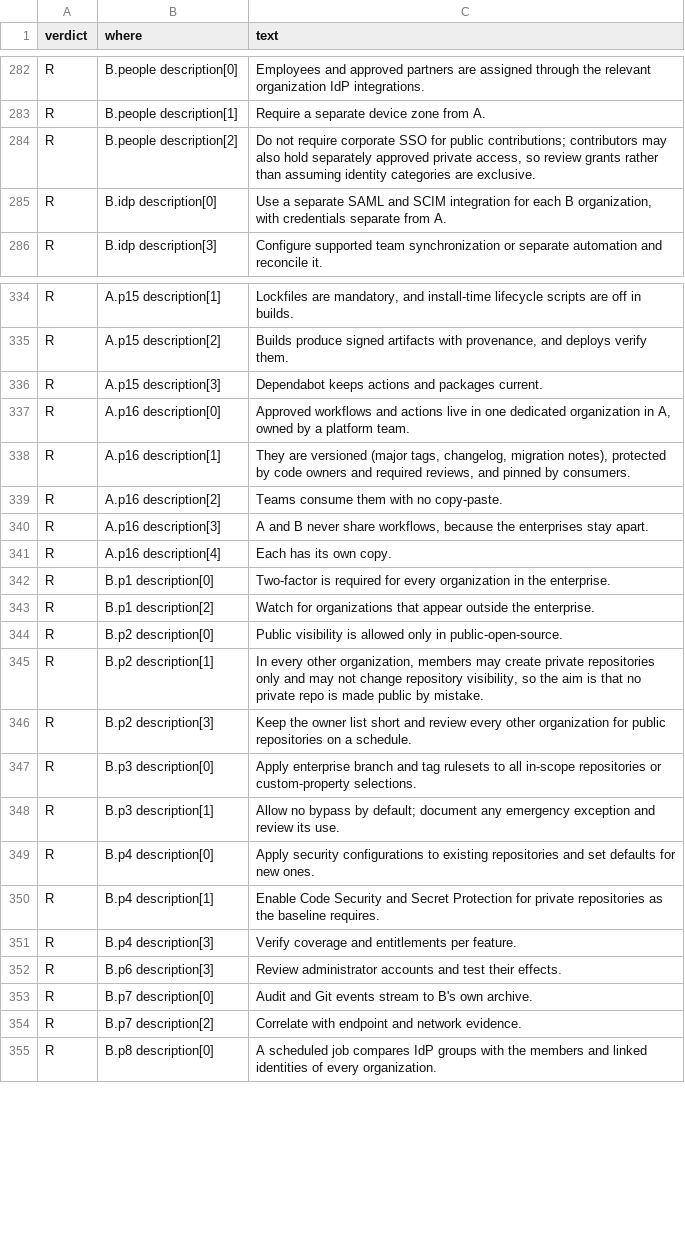
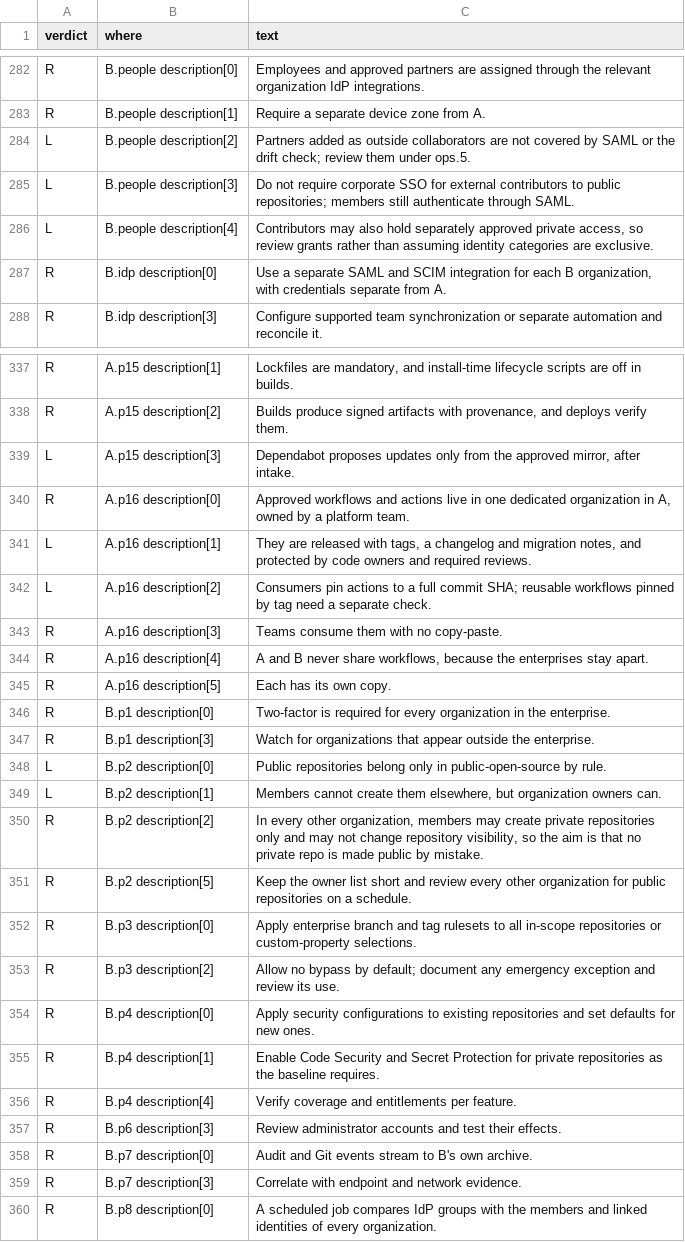
Before and after one commit to kimsyversen/kimsyversen.github.io, a TSV file: github/github-two-enterprise-interactive.outside.tsv, drawn as a sheet; only a part is shown, gaps mark what is left out; the diff covers the shown part only.

```diff
--- a/github/github-two-enterprise-interactive.outside.tsv
+++ b/github/github-two-enterprise-interactive.outside.tsv
@@ -283,3 +283,5 @@ R	B.people description[0]	Employees and approved partners are assigned through t
 R	B.people description[1]	Require a separate device zone from A.
-R	B.people description[2]	Do not require corporate SSO for public contributions; contributors may also hold separately approved private access, so review grants rather than assuming identity categories are exclusive.
+L	B.people description[2]	Partners added as outside collaborators are not covered by SAML or the drift check; review them under ops.5.
+L	B.people description[3]	Do not require corporate SSO for external contributors to public repositories; members still authenticate through SAML.
+L	B.people description[4]	Contributors may also hold separately approved private access, so review grants rather than assuming identity categories are exclusive.
 R	B.idp description[0]	Use a separate SAML and SCIM integration for each B organization, with credentials separate from A.
@@ -335,21 +338,23 @@ R	A.p15 description[1]	Lockfiles are mandatory, and install-time lifecycle scrip
 R	A.p15 description[2]	Builds produce signed artifacts with provenance, and deploys verify them.
-R	A.p15 description[3]	Dependabot keeps actions and packages current.
+L	A.p15 description[3]	Dependabot proposes updates only from the approved mirror, after intake.
 R	A.p16 description[0]	Approved workflows and actions live in one dedicated organization in A, owned by a platform team.
-R	A.p16 description[1]	They are versioned (major tags, changelog, migration notes), protected by code owners and required reviews, and pinned by consumers.
-R	A.p16 description[2]	Teams consume them with no copy-paste.
-R	A.p16 description[3]	A and B never share workflows, because the enterprises stay apart.
-R	A.p16 description[4]	Each has its own copy.
+L	A.p16 description[1]	They are released with tags, a changelog and migration notes, and protected by code owners and required reviews.
+L	A.p16 description[2]	Consumers pin actions to a full commit SHA; reusable workflows pinned by tag need a separate check.
+R	A.p16 description[3]	Teams consume them with no copy-paste.
+R	A.p16 description[4]	A and B never share workflows, because the enterprises stay apart.
+R	A.p16 description[5]	Each has its own copy.
 R	B.p1 description[0]	Two-factor is required for every organization in the enterprise.
-R	B.p1 description[2]	Watch for organizations that appear outside the enterprise.
-R	B.p2 description[0]	Public visibility is allowed only in public-open-source.
-R	B.p2 description[1]	In every other organization, members may create private repositories only and may not change repository visibility, so the aim is that no private repo is made public by mistake.
-R	B.p2 description[3]	Keep the owner list short and review every other organization for public repositories on a schedule.
+R	B.p1 description[3]	Watch for organizations that appear outside the enterprise.
+L	B.p2 description[0]	Public repositories belong only in public-open-source by rule.
+L	B.p2 description[1]	Members cannot create them elsewhere, but organization owners can.
+R	B.p2 description[2]	In every other organization, members may create private repositories only and may not change repository visibility, so the aim is that no private repo is made public by mistake.
+R	B.p2 description[5]	Keep the owner list short and review every other organization for public repositories on a schedule.
 R	B.p3 description[0]	Apply enterprise branch and tag rulesets to all in-scope repositories or custom-property selections.
-R	B.p3 description[1]	Allow no bypass by default; document any emergency exception and review its use.
+R	B.p3 description[2]	Allow no bypass by default; document any emergency exception and review its use.
 R	B.p4 description[0]	Apply security configurations to existing repositories and set defaults for new ones.
 R	B.p4 description[1]	Enable Code Security and Secret Protection for private repositories as the baseline requires.
-R	B.p4 description[3]	Verify coverage and entitlements per feature.
+R	B.p4 description[4]	Verify coverage and entitlements per feature.
 R	B.p6 description[3]	Review administrator accounts and test their effects.
 R	B.p7 description[0]	Audit and Git events stream to B's own archive.
-R	B.p7 description[2]	Correlate with endpoint and network evidence.
+R	B.p7 description[3]	Correlate with endpoint and network evidence.
 R	B.p8 description[0]	A scheduled job compares IdP groups with the members and linked identities of every organization.
```
Also changed, not shown: 13 added rows, 13 removed rows, 3 moved rows and 32 edited cells elsewhere in this file, 5 other files.
